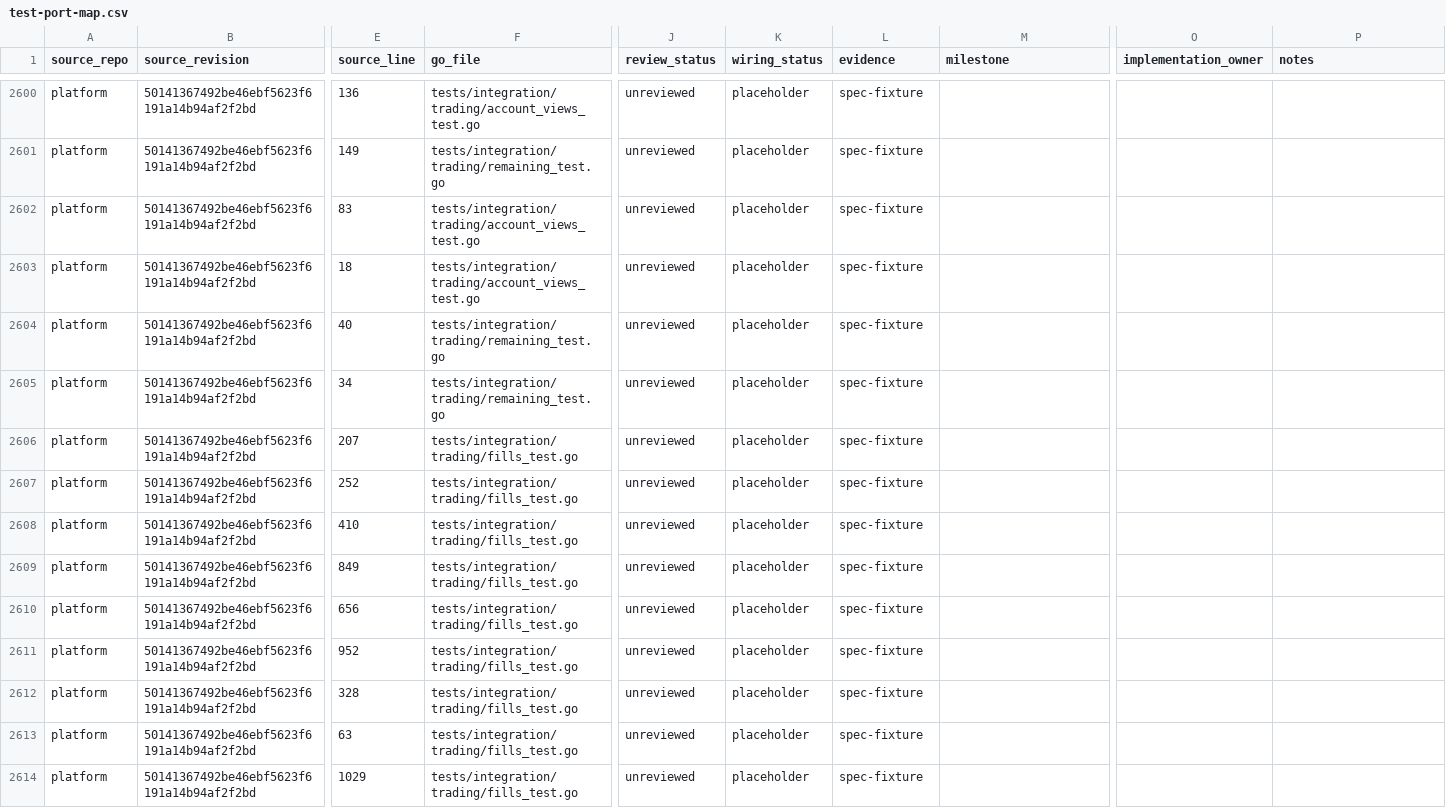
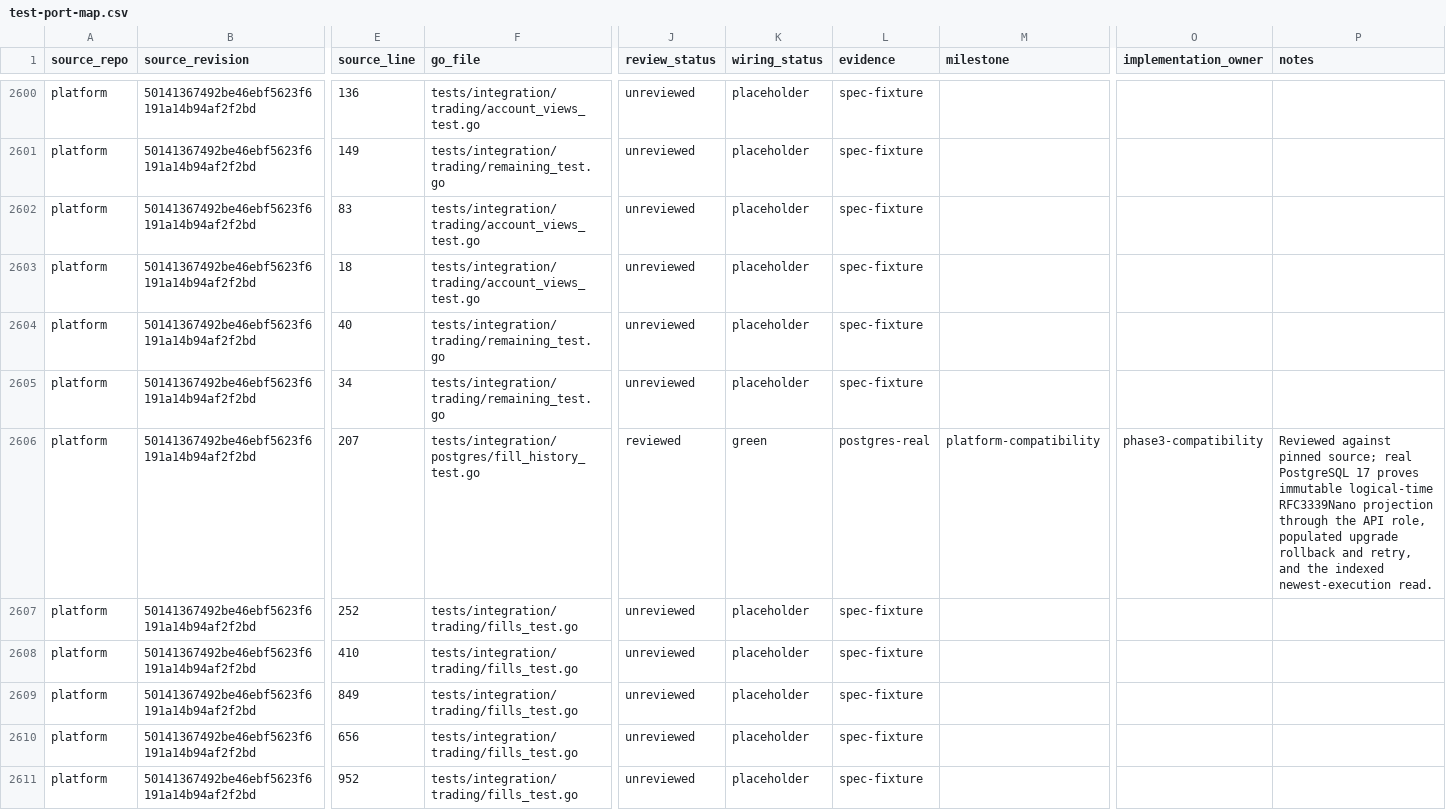
Before and after one commit to pbrazdil/platformgo, a CSV file: ports/test-port-map.csv, drawn as a sheet; only a part is shown, gaps mark what is left out; the shorter side is filled out with more unchanged rows; the diff names each change by its address in the sheet, - before the commit and + after, or states it on an @@ line.

Commit message:
docs: accept fill execution time port

```diff
--- a/ports/test-port-map.csv
+++ b/ports/test-port-map.csv
-F2606 (go_file): tests/integration/trading/fills_test.go
+F2606 (go_file): tests/integration/postgres/fill_history_test.go
-J2606 (review_status): unreviewed
+J2606 (review_status): reviewed
-K2606 (wiring_status): placeholder
+K2606 (wiring_status): green
-L2606 (evidence): spec-fixture
+L2606 (evidence): postgres-real
-M2606 (milestone): (empty)
+M2606 (milestone): platform-compatibility
-O2606 (implementation_owner): (empty)
+O2606 (implementation_owner): phase3-compatibility
-P2606 (notes): (empty)
+P2606 (notes): Reviewed against pinned source; real PostgreSQL 17 proves immutable logical-time RFC3339Nano projection through the API role, populated upgrade rollback and retry, and the indexed newest-execution read.
```
Also changed, not shown: 1 other file.
